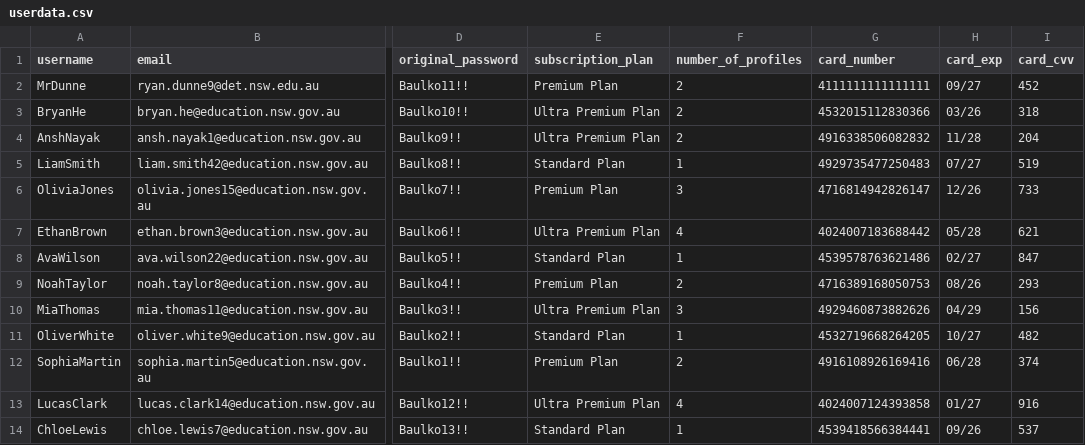
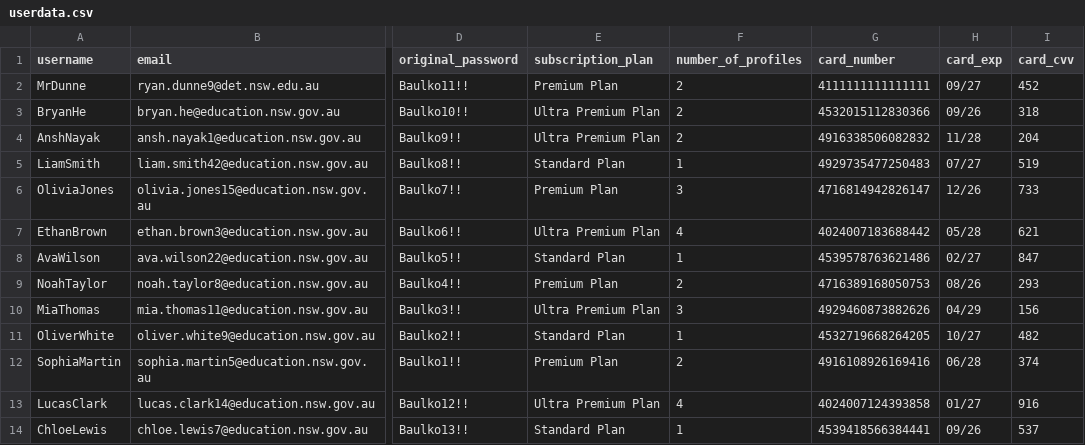
Before and after one commit to BaulkhamHillsHS/PrelimSE-26-Group4, a CSV file: userdata.csv, drawn as a sheet; only a part is shown, gaps mark what is left out; the diff names each change by its address in the sheet, - before the commit and + after, or states it on an @@ line.

```diff
--- a/userdata.csv
+++ b/userdata.csv
-H3 (card_exp): 03/26
+H3 (card_exp): 09/26
```
Also changed, not shown: 1 other file.
